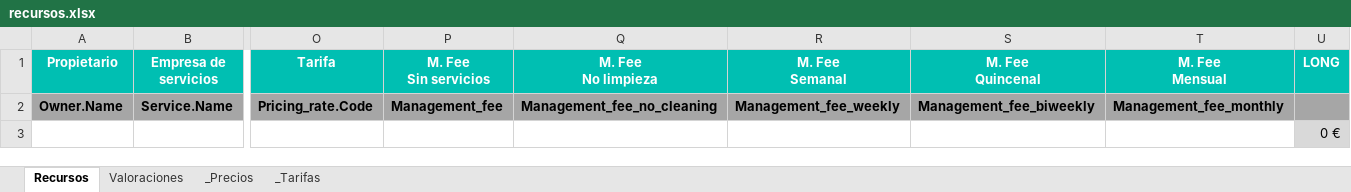
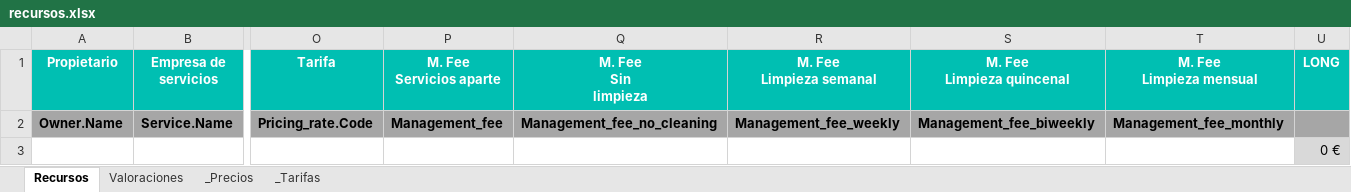
Before and after one commit to alejandro-andre/cotown-back, an Excel workbook: app/templates/report/recursos.xlsx, sheet Recursos, drawn as a sheet; only a part is shown, gaps mark what is left out; values as stored, in another font and other column widths than the file's, no borders; conditional formats not drawn; ↵ is a line break in a cell; the diff names each change by its address in the sheet, - before the commit and + after, or states it on an @@ line.

Commit message:
Fix mgmt fee

```diff
--- a/app/templates/report/recursos.xlsx (sheet Recursos)
+++ b/app/templates/report/recursos.xlsx (sheet Recursos)
-P1: M. Fee ↵ Sin servicios
+P1: M. Fee ↵ Servicios aparte
-Q1: M. Fee ↵ No limpieza
+Q1: M. Fee ↵ Sin ↵ limpieza
-R1: M. Fee ↵ Semanal
+R1: M. Fee ↵ Limpieza semanal
-S1: M. Fee ↵ Quincenal
+S1: M. Fee ↵ Limpieza quincenal
-T1: M. Fee ↵ Mensual
+T1: M. Fee ↵ Limpieza mensual
```
